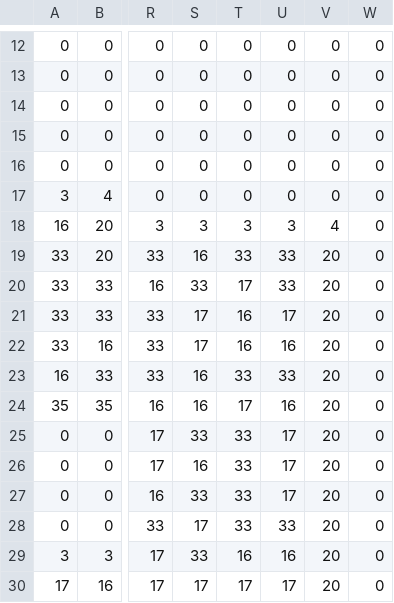
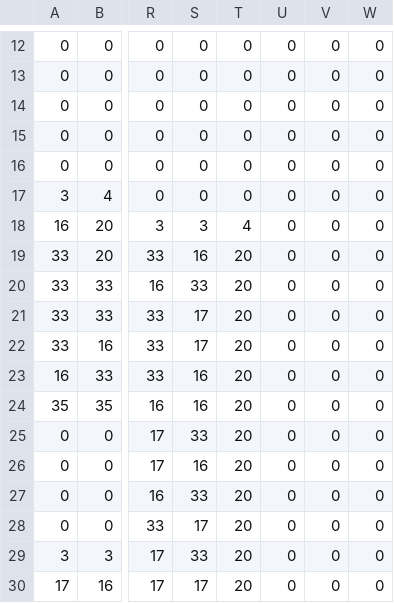
Before and after one commit to mauriciozaragoza/swap, a CSV file: assets/worlds/maps/mapCSV_Level15_PlayerLayer.csv, drawn as a sheet; only a part is shown, gaps mark what is left out; the diff names each change by its address in the sheet, - before the commit and + after, or states it on an @@ line.

```diff
--- a/assets/worlds/maps/mapCSV_Level15_PlayerLayer.csv
+++ b/assets/worlds/maps/mapCSV_Level15_PlayerLayer.csv
-T18: 3
+T18: 4
-U18: 3
+U18: 0
-V18: 4
+V18: 0
-T19: 33
+T19: 20
-U19:U20: 33
+U19:U20: 0
-V19:V30: 20
+V19:V30: 0
-T20: 17
+T20: 20
-T21:T22: 16
+T21:T22: 20
-U21: 17
+U21: 0
-U22: 16
+U22: 0
-T23: 33
+T23: 20
-U23: 33
+U23: 0
-T24: 17
+T24: 20
-U24: 16
+U24: 0
-T25:T28: 33
+T25:T28: 20
-U25:U27: 17
+U25:U27: 0
-U28: 33
+U28: 0
-T29: 16
+T29: 20
-U29: 16
+U29: 0
-T30: 17
+T30: 20
-U30: 17
+U30: 0
```
Also changed, not shown: assets/worlds/maps/mapCSV_Level15_FrontLayer.csv, 10 other files.
